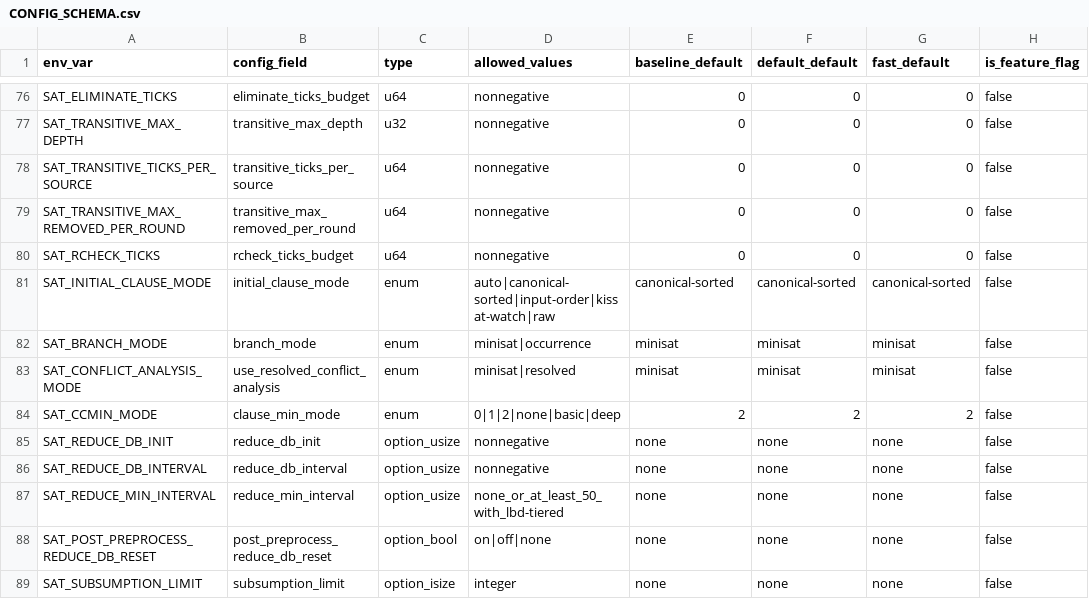
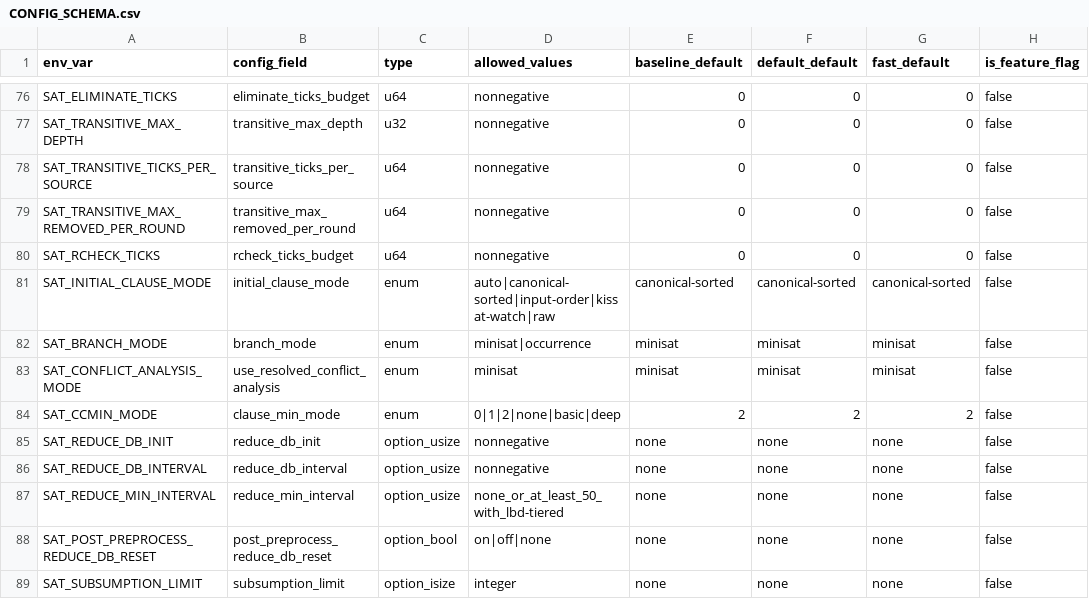
Before and after one commit to bjlkeng/SAT-playground, a CSV file: solver/11-kissat-port/CONFIG_SCHEMA.csv, drawn as a sheet; only a part is shown, gaps mark what is left out; the diff names each change by its address in the sheet, - before the commit and + after, or states it on an @@ line.

Commit message:
Retire resolved conflict-analysis mode

```diff
--- a/solver/11-kissat-port/CONFIG_SCHEMA.csv
+++ b/solver/11-kissat-port/CONFIG_SCHEMA.csv
-D83 (allowed_values): minisat|resolved
+D83 (allowed_values): minisat
```
Also changed, not shown: 6 other files.
